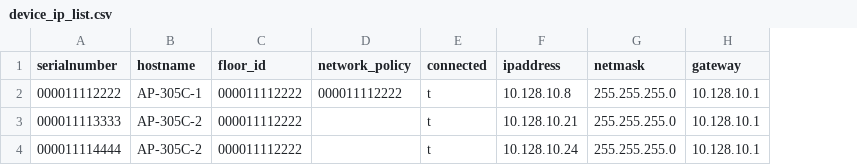
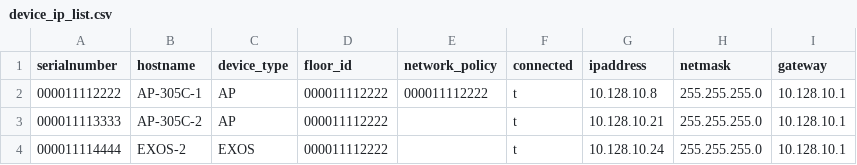
Before and after one commit to ExtremeNetworksSA/XIQ_CSV_Onboard, a CSV file: device_ip_list.csv, drawn as a sheet; the diff names each change by its address in the sheet, - before the commit and + after, or states it on an @@ line.

```diff
--- a/device_ip_list.csv
+++ b/device_ip_list.csv
+column C (device_type), rows 2-4: AP | AP | EXOS
-B4 (hostname): AP-305C-2
+B4 (hostname): EXOS-2
```
Also changed, not shown: 3 other files.
